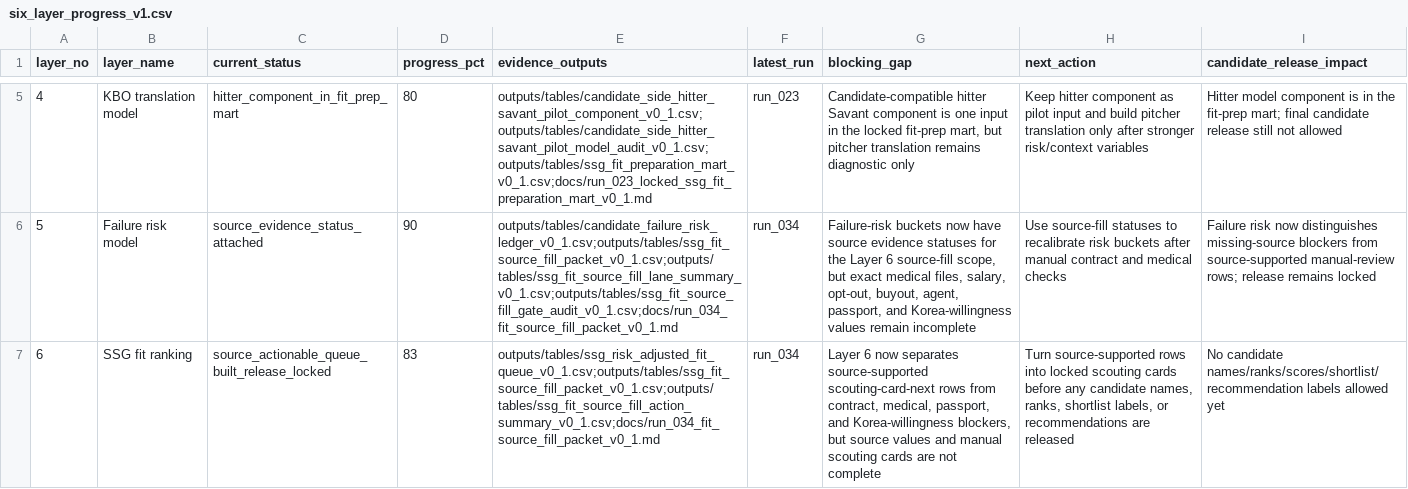
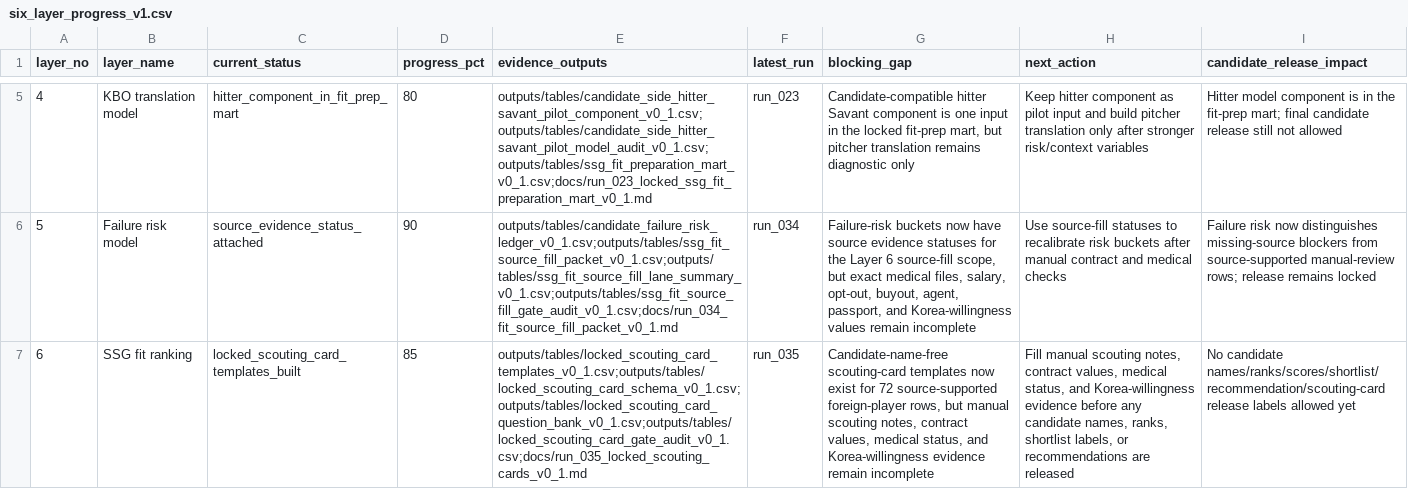
Before and after one commit to jameshui0228/kbo-foreign-player-recruitment, a CSV file: outputs/tables/six_layer_progress_v1.csv, drawn as a sheet; only a part is shown, gaps mark what is left out; the diff names each change by its address in the sheet, - before the commit and + after, or states it on an @@ line.

Commit message:
Build locked scouting card templates

```diff
--- a/outputs/tables/six_layer_progress_v1.csv
+++ b/outputs/tables/six_layer_progress_v1.csv
-C7 (current_status): source_actionable_queue_built_release_locked
+C7 (current_status): locked_scouting_card_templates_built
-D7 (progress_pct): 83
+D7 (progress_pct): 85
-E7 (evidence_outputs): outputs/tables/ssg_risk_adjusted_fit_queue_v0_1.csv;outputs/tables/ssg_fit_source_fill_packet_v0_1.csv;outputs/tables/ssg_fit_source_fill_action_summary_v0_1.csv;docs/run_034_fit_source_fill_packet_v0_1.md
+E7 (evidence_outputs): outputs/tables/locked_scouting_card_templates_v0_1.csv;outputs/tables/locked_scouting_card_schema_v0_1.csv;outputs/tables/locked_scouting_card_question_bank_v0_1.csv;outputs/tables/locked_scouting_card_gate_audit_v0_1.csv;docs/run_035_locked_scouting_cards_v0_1.md
-F7 (latest_run): run_034
+F7 (latest_run): run_035
-G7 (blocking_gap): Layer 6 now separates source-supported scouting-card-next rows from contract, medical, passport, and Korea-willingness blockers, but source values and manual scouting cards are not complete
+G7 (blocking_gap): Candidate-name-free scouting-card templates now exist for 72 source-supported foreign-player rows, but manual scouting notes, contract values, medical status, and Korea-willingness evidence remain incomplete
-H7 (next_action): Turn source-supported rows into locked scouting cards before any…
+H7 (next_action): Fill manual scouting notes, contract values, medical status, and Korea-willingness evidence before any…
-I7 (candidate_release_impact): No candidate names/ranks/scores/shortlist/recommendation labels allowed…
+I7 (candidate_release_impact): No candidate names/ranks/scores/shortlist/recommendation/scouting-card release labels allowed…
```
Also changed, not shown: 10 other files.
